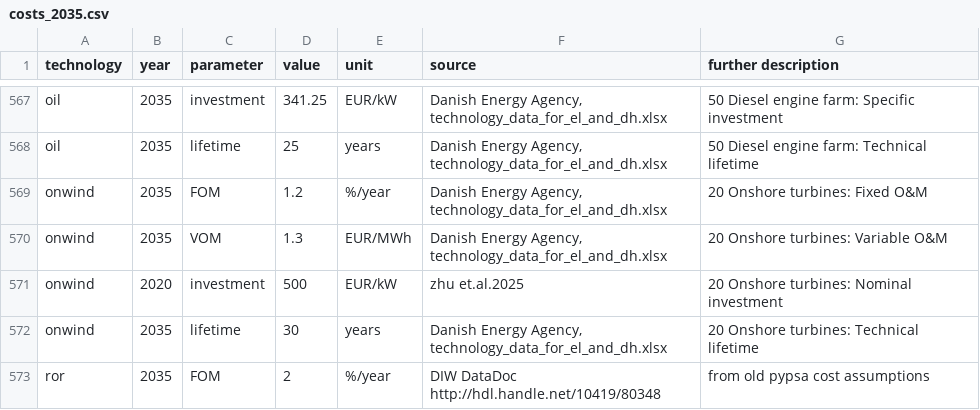
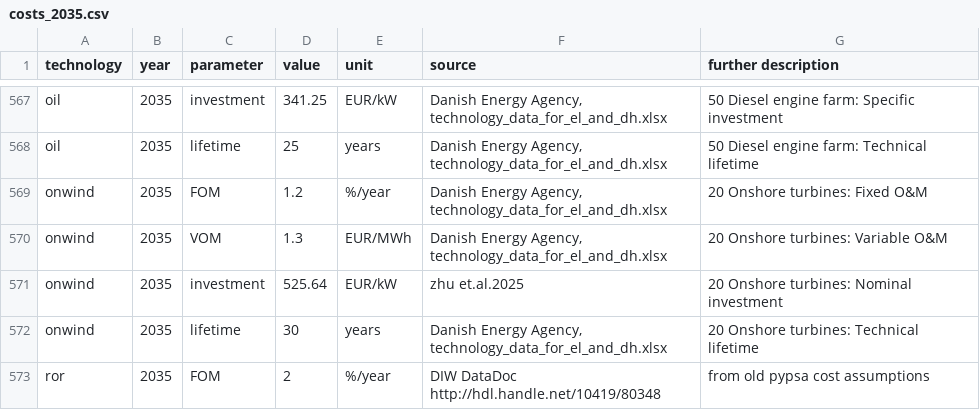
Before and after one commit to pik-piam/PyPSA-China-PIK, a CSV file: resources/data/costs/costs_2035.csv, drawn as a sheet; only a part is shown, gaps mark what is left out.

```diff
--- a/resources/data/costs/costs_2035.csv
+++ b/resources/data/costs/costs_2035.csv
@@ -570,3 +570,3 @@ onwind,2035,FOM,1.2,%/year,"Danish Energy Agency, technology_data_for_el_and_dh.
 onwind,2035,VOM,1.3,EUR/MWh,"Danish Energy Agency, technology_data_for_el_and_dh.xlsx",20 Onshore turbines:  Variable O&M
-onwind,2020,investment,500,EUR/kW,"zhu et.al.2025",20 Onshore turbines:  Nominal investment
+onwind,2035,investment,525.64,EUR/kW,"zhu et.al.2025",20 Onshore turbines:  Nominal investment
 onwind,2035,lifetime,30,years,"Danish Energy Agency, technology_data_for_el_and_dh.xlsx",20 Onshore turbines:  Technical lifetime
```
Also changed, not shown: resources/data/costs/costs_2030.csv, resources/data/costs/costs_2040.csv, 9 other files.
